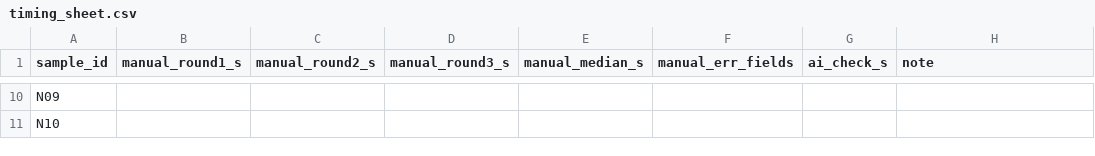
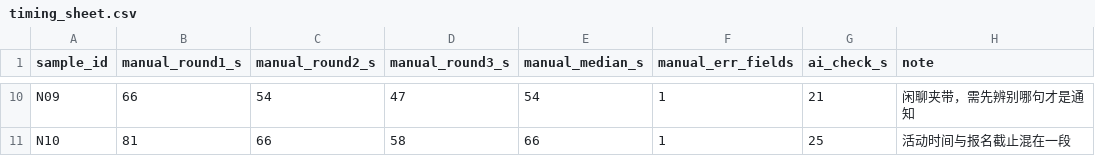
Before and after one commit to AIsibi114514/ICEC-2026-0142-lsj, a CSV file: 01-Field-Discovery/T10-digital-task-audit/manual_run/timing_sheet.csv, drawn as a sheet; only a part is shown, gaps mark what is left out; the diff covers the shown part only; the diff names each change by its address in the sheet, - before the commit and + after, or states it on an @@ line.

```diff
--- a/01-Field-Discovery/T10-digital-task-audit/manual_run/timing_sheet.csv
+++ b/01-Field-Discovery/T10-digital-task-audit/manual_run/timing_sheet.csv
-B10 (manual_round1_s): (empty)
+B10 (manual_round1_s): 66
-C10 (manual_round2_s): (empty)
+C10 (manual_round2_s): 54
-D10 (manual_round3_s): (empty)
+D10 (manual_round3_s): 47
-E10 (manual_median_s): (empty)
+E10 (manual_median_s): 54
-F10:F11 (manual_err_fields): (empty)
+F10:F11 (manual_err_fields): 1
-G10 (ai_check_s): (empty)
+G10 (ai_check_s): 21
-H10 (note): (empty)
+H10 (note): 闲聊夹带，需先辨别哪句才是通知
-B11 (manual_round1_s): (empty)
+B11 (manual_round1_s): 81
-C11 (manual_round2_s): (empty)
+C11 (manual_round2_s): 66
-D11 (manual_round3_s): (empty)
+D11 (manual_round3_s): 58
-E11 (manual_median_s): (empty)
+E11 (manual_median_s): 66
-G11 (ai_check_s): (empty)
+G11 (ai_check_s): 25
-H11 (note): (empty)
+H11 (note): 活动时间与报名截止混在一段
```
Also changed, not shown: 56 edited cells elsewhere in this file, 01-Field-Discovery/T10-digital-task-audit/raw_data/ai_timing.csv, 6 other files.
